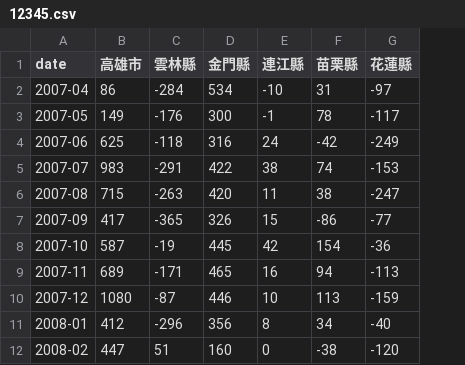
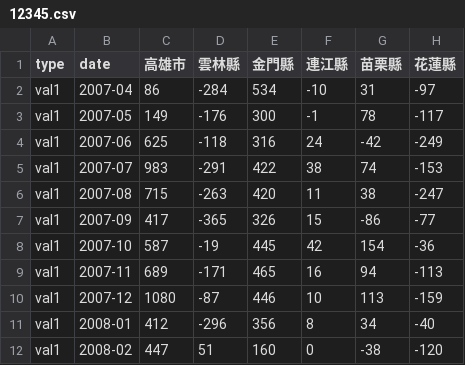
Before and after one commit to hannnnk1231/VisGG, a CSV file: 12345.csv, drawn as a sheet; only a part is shown; the diff names each change by its address in the sheet, - before the commit and + after, or states it on an @@ line.

```diff
--- a/12345.csv
+++ b/12345.csv
+column A (type), rows 2-12: all val1
```
Also changed, not shown: 2 other files.
